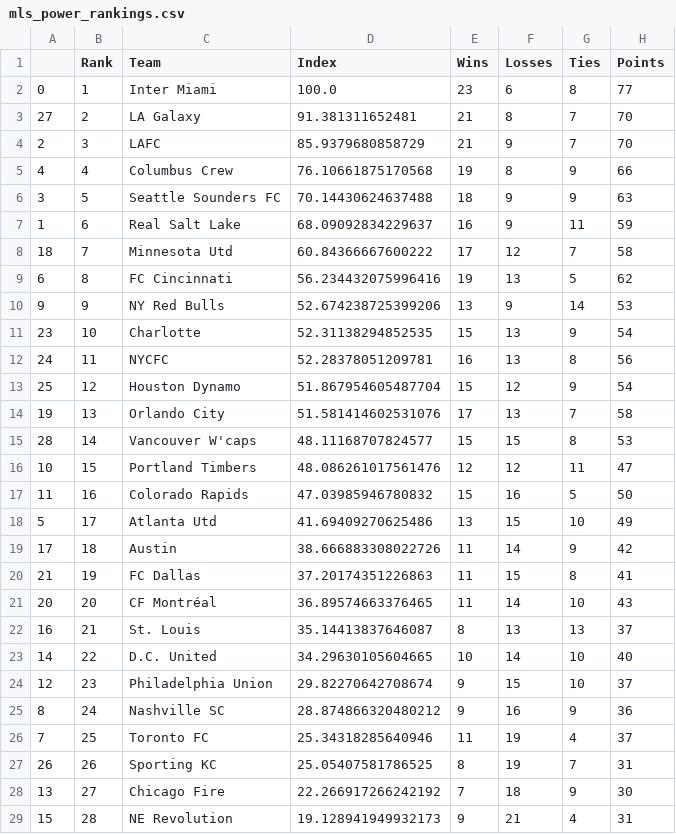
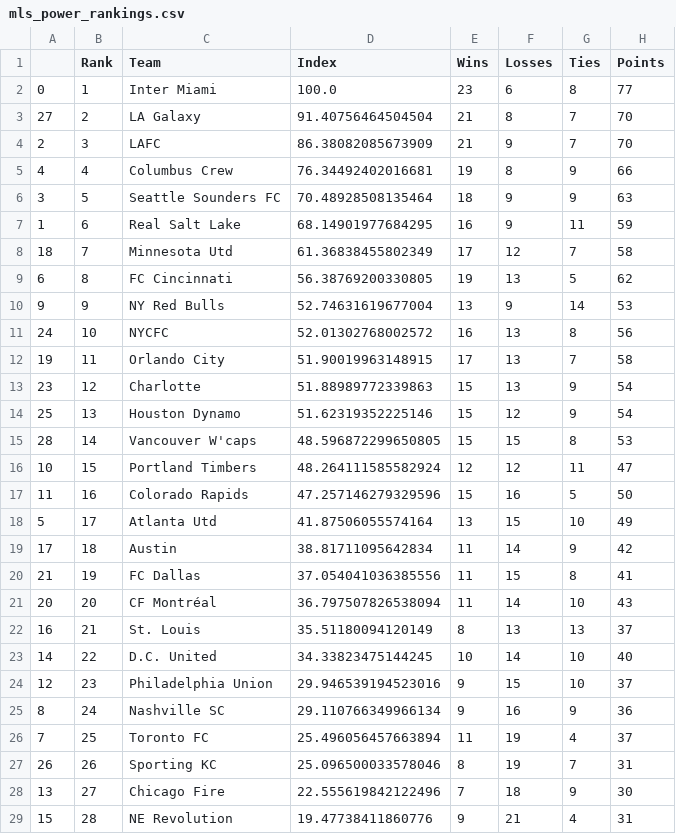
Before and after one commit to jmn5/powerRankCSVFiles, a CSV file: mls_power_rankings.csv, drawn as a sheet; only a part is shown; the diff covers the shown part only.

```diff
--- a/mls_power_rankings.csv
+++ b/mls_power_rankings.csv
@@ -2,28 +2,28 @@
 0,1,Inter Miami,100.0,23,6,8,77
-27,2,LA Galaxy,91.381311652481,21,8,7,70
-2,3,LAFC,85.9379680858729,21,9,7,70
-4,4,Columbus Crew,76.10661875170568,19,8,9,66
-3,5,Seattle Sounders FC,70.14430624637488,18,9,9,63
-1,6,Real Salt Lake,68.09092834229637,16,9,11,59
-18,7,Minnesota Utd,60.84366667600222,17,12,7,58
-6,8,FC Cincinnati,56.234432075996416,19,13,5,62
-9,9,NY Red Bulls,52.674238725399206,13,9,14,53
-23,10,Charlotte,52.31138294852535,15,13,9,54
-24,11,NYCFC,52.28378051209781,16,13,8,56
-25,12,Houston Dynamo,51.867954605487704,15,12,9,54
-19,13,Orlando City,51.581414602531076,17,13,7,58
-28,14,Vancouver W'caps,48.11168707824577,15,15,8,53
-10,15,Portland Timbers,48.086261017561476,12,12,11,47
-11,16,Colorado Rapids,47.03985946780832,15,16,5,50
-5,17,Atlanta Utd,41.69409270625486,13,15,10,49
-17,18,Austin,38.666883308022726,11,14,9,42
-21,19,FC Dallas,37.20174351226863,11,15,8,41
-20,20,CF Montréal,36.89574663376465,11,14,10,43
-16,21,St. Louis,35.14413837646087,8,13,13,37
-14,22,D.C. United,34.29630105604665,10,14,10,40
-12,23,Philadelphia Union,29.82270642708674,9,15,10,37
-8,24,Nashville SC,28.874866320480212,9,16,9,36
-7,25,Toronto FC,25.34318285640946,11,19,4,37
-26,26,Sporting KC,25.05407581786525,8,19,7,31
-13,27,Chicago Fire,22.266917266242192,7,18,9,30
-15,28,NE Revolution,19.128941949932173,9,21,4,31
+27,2,LA Galaxy,91.40756464504504,21,8,7,70
+2,3,LAFC,86.38082085673909,21,9,7,70
+4,4,Columbus Crew,76.34492402016681,19,8,9,66
+3,5,Seattle Sounders FC,70.48928508135464,18,9,9,63
+1,6,Real Salt Lake,68.14901977684295,16,9,11,59
+18,7,Minnesota Utd,61.36838455802349,17,12,7,58
+6,8,FC Cincinnati,56.38769200330805,19,13,5,62
+9,9,NY Red Bulls,52.74631619677004,13,9,14,53
+24,10,NYCFC,52.01302768002572,16,13,8,56
+19,11,Orlando City,51.90019963148915,17,13,7,58
+23,12,Charlotte,51.88989772339863,15,13,9,54
+25,13,Houston Dynamo,51.62319352225146,15,12,9,54
+28,14,Vancouver W'caps,48.596872299650805,15,15,8,53
+10,15,Portland Timbers,48.264111585582924,12,12,11,47
+11,16,Colorado Rapids,47.257146279329596,15,16,5,50
+5,17,Atlanta Utd,41.87506055574164,13,15,10,49
+17,18,Austin,38.81711095642834,11,14,9,42
+21,19,FC Dallas,37.054041036385556,11,15,8,41
+20,20,CF Montréal,36.797507826538094,11,14,10,43
+16,21,St. Louis,35.51180094120149,8,13,13,37
+14,22,D.C. United,34.33823475144245,10,14,10,40
+12,23,Philadelphia Union,29.946539194523016,9,15,10,37
+8,24,Nashville SC,29.110766349966134,9,16,9,36
+7,25,Toronto FC,25.496056457663894,11,19,4,37
+26,26,Sporting KC,25.096500033578046,8,19,7,31
+13,27,Chicago Fire,22.555619842122496,7,18,9,30
+15,28,NE Revolution,19.47738411860776,9,21,4,31
```
Also changed, not shown: 1 added row, 1 removed row and 3 edited cells elsewhere in this file, la_liga_power_rankings.csv, ncaad1_power_rankings.csv, 9 other files.
